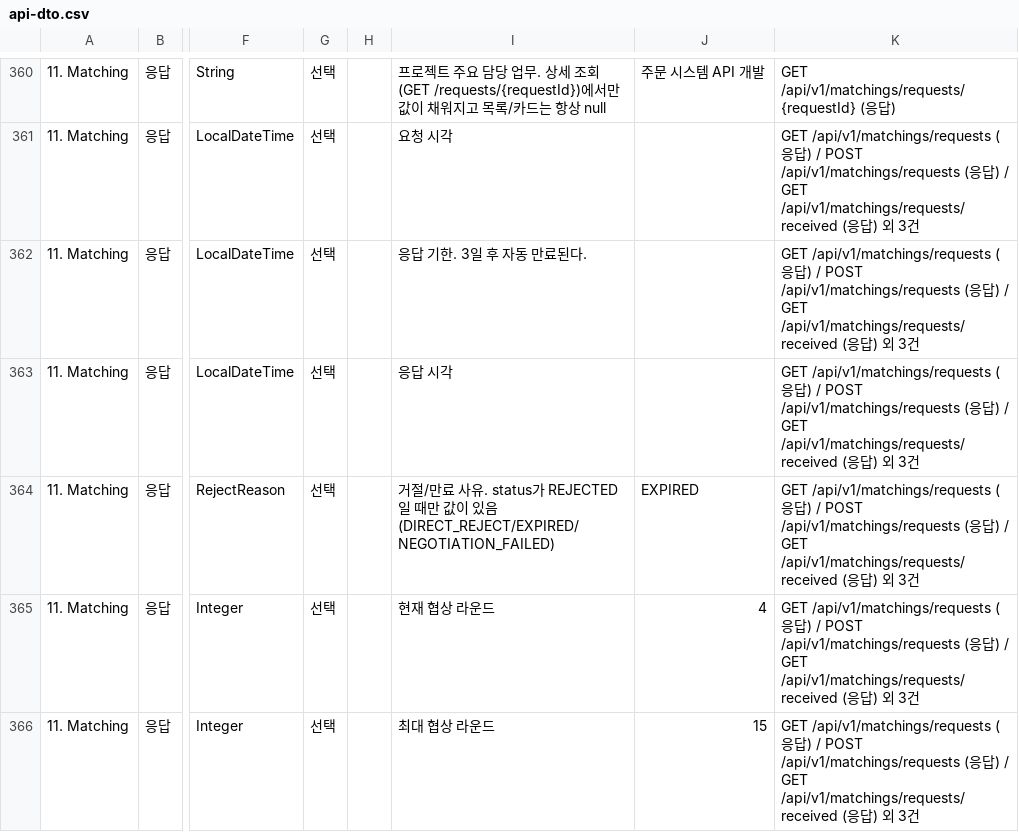
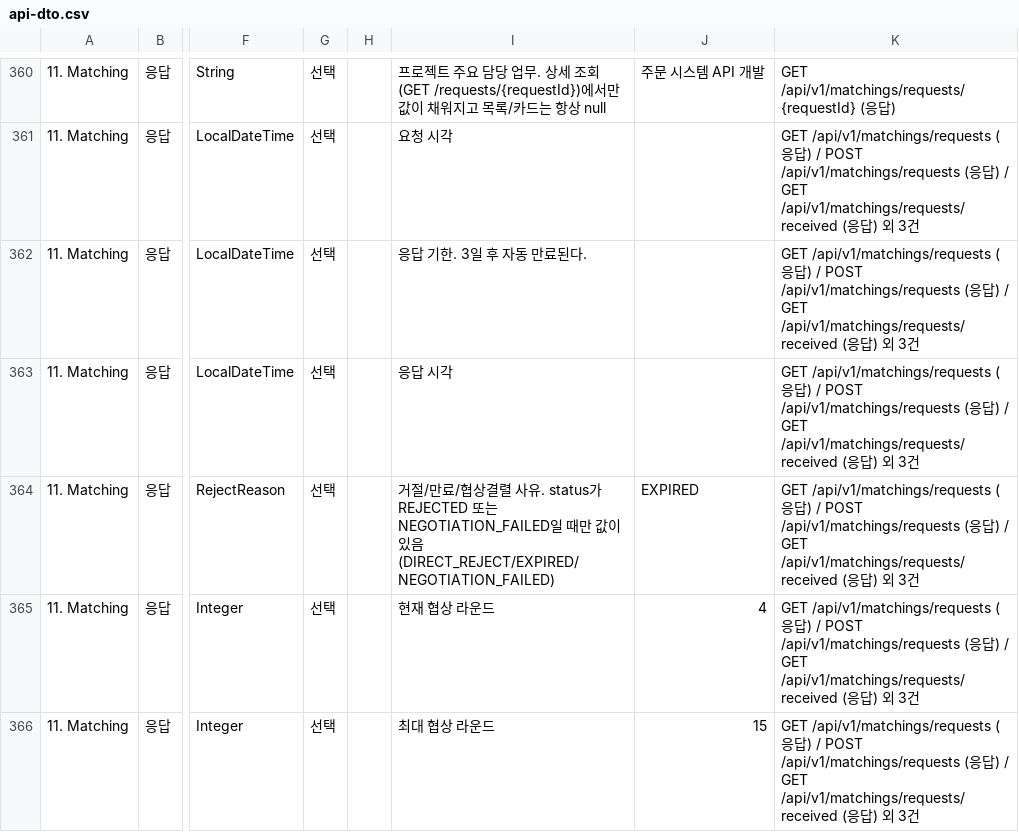
Before and after one commit to 52pairing/Pairing-backend, a CSV file: docs/api-dto.csv, drawn as a sheet; only a part is shown, gaps mark what is left out; the diff names each change by its address in the sheet, - before the commit and + after, or states it on an @@ line.

Commit message:
docs: 리뷰 지적 반영 - rejectReason 설명 보정 + 스켈레톤 표시 정정
- rejectReason은 NEGOTIATION_FAILED 상태에서도 값이 채워지는데 문서/Schema 설명이
  REJECTED만 언급하고 있어서 수정 (MatchingRequestResponse, api-dto.csv, 프론트 전달 md)
- freelancers/me/matching-settings는 이미 구현 완료인데 api-spec.csv가 스켈레톤으로 표시돼 있어 정정
- STATE.md 하드필터/사전검수 설명에 matchingPaused 조건 누락된 부분 보강
- WORKLOG.md 과거 시점 체크리스트 항목 중 실제로는 완료된 항목 정리 + 최신 상태 참고 안내 추가

```diff
--- a/docs/api-dto.csv
+++ b/docs/api-dto.csv
-I364: …만료 사유. status가 REJECTED일…
+I364: …만료/협상결렬 사유. status가 REJECTED 또는 NEGOTIATION_FAILED일…
```
Also changed, not shown: docs/api-spec.csv, 3 other files.
